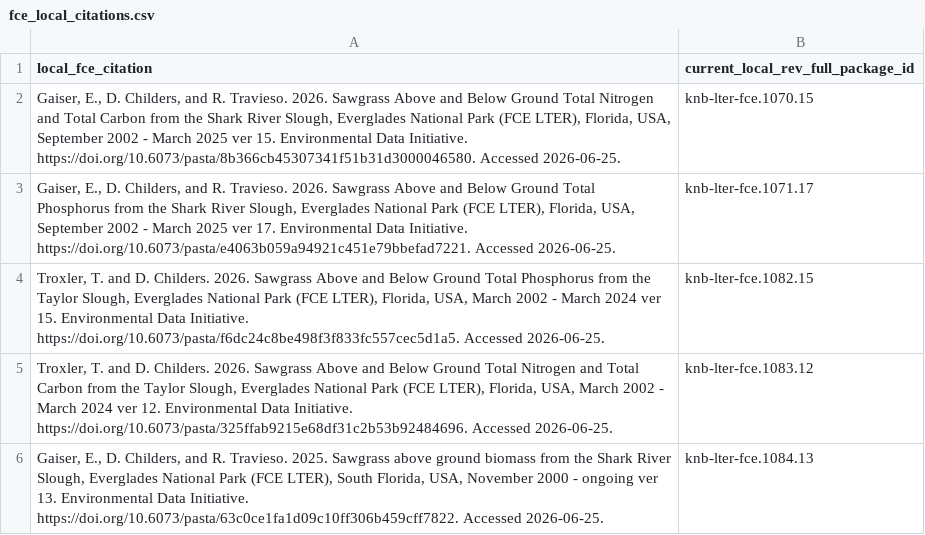
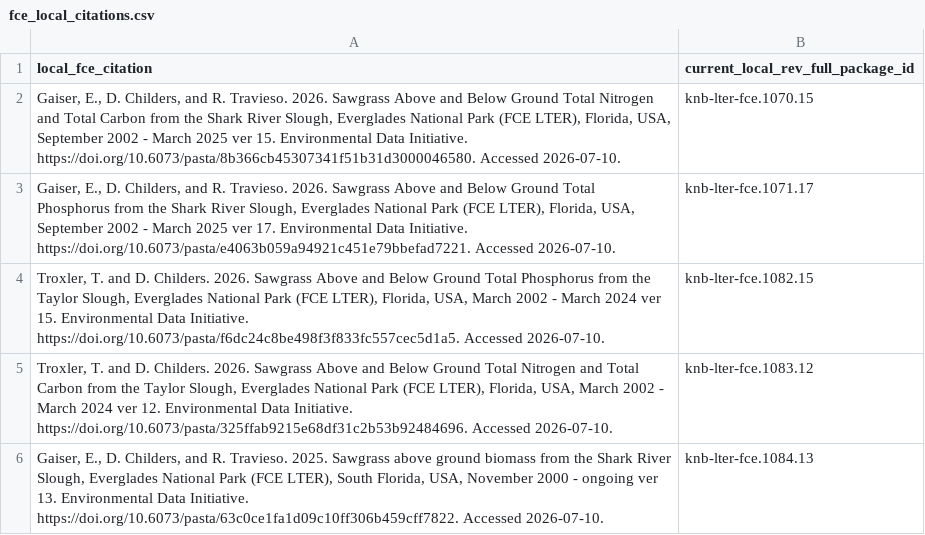
Before and after one commit to FCE-LTER/combine_fce_datasets, a CSV file: data/raw/fce_local_citations.csv, drawn as a sheet.

```diff
--- a/data/raw/fce_local_citations.csv
+++ b/data/raw/fce_local_citations.csv
@@ -1,6 +1,6 @@
 local_fce_citation,current_local_rev_full_package_id
-"Gaiser, E., D. Childers, and R. Travieso. 2026. Sawgrass Above and Below Ground Total Nitrogen and Total Carbon from the Shark River Slough, Everglades National Park (FCE LTER), Florida, USA, September 2002 - March 2025 ver 15. Environmental Data Initiative. https://doi.org/10.6073/pasta/8b366cb45307341f51b31d3000046580. Accessed 2026-06-25.",knb-lter-fce.1070.15
-"Gaiser, E., D. Childers, and R. Travieso. 2026. Sawgrass Above and Below Ground Total Phosphorus from the Shark River Slough, Everglades National Park (FCE LTER), Florida, USA, September 2002 - March 2025 ver 17. Environmental Data Initiative. https://doi.org/10.6073/pasta/e4063b059a94921c451e79bbefad7221. Accessed 2026-06-25.",knb-lter-fce.1071.17
-"Troxler, T. and D. Childers. 2026. Sawgrass Above and Below Ground Total Phosphorus from the Taylor Slough, Everglades National Park (FCE LTER), Florida, USA, March 2002 - March 2024 ver 15. Environmental Data Initiative. https://doi.org/10.6073/pasta/f6dc24c8be498f3f833fc557cec5d1a5. Accessed 2026-06-25.",knb-lter-fce.1082.15
-"Troxler, T. and D. Childers. 2026. Sawgrass Above and Below Ground Total Nitrogen and Total Carbon from the Taylor Slough, Everglades National Park (FCE LTER), Florida, USA, March 2002 - March 2024 ver 12. Environmental Data Initiative. https://doi.org/10.6073/pasta/325ffab9215e68df31c2b53b92484696. Accessed 2026-06-25.",knb-lter-fce.1083.12
-"Gaiser, E., D. Childers, and R. Travieso. 2025. Sawgrass above ground biomass from the Shark River Slough, Everglades National Park (FCE LTER), South Florida, USA, November 2000 - ongoing ver 13. Environmental Data Initiative. https://doi.org/10.6073/pasta/63c0ce1fa1d09c10ff306b459cff7822. Accessed 2026-06-25.",knb-lter-fce.1084.13
+"Gaiser, E., D. Childers, and R. Travieso. 2026. Sawgrass Above and Below Ground Total Nitrogen and Total Carbon from the Shark River Slough, Everglades National Park (FCE LTER), Florida, USA, September 2002 - March 2025 ver 15. Environmental Data Initiative. https://doi.org/10.6073/pasta/8b366cb45307341f51b31d3000046580. Accessed 2026-07-10.",knb-lter-fce.1070.15
+"Gaiser, E., D. Childers, and R. Travieso. 2026. Sawgrass Above and Below Ground Total Phosphorus from the Shark River Slough, Everglades National Park (FCE LTER), Florida, USA, September 2002 - March 2025 ver 17. Environmental Data Initiative. https://doi.org/10.6073/pasta/e4063b059a94921c451e79bbefad7221. Accessed 2026-07-10.",knb-lter-fce.1071.17
+"Troxler, T. and D. Childers. 2026. Sawgrass Above and Below Ground Total Phosphorus from the Taylor Slough, Everglades National Park (FCE LTER), Florida, USA, March 2002 - March 2024 ver 15. Environmental Data Initiative. https://doi.org/10.6073/pasta/f6dc24c8be498f3f833fc557cec5d1a5. Accessed 2026-07-10.",knb-lter-fce.1082.15
+"Troxler, T. and D. Childers. 2026. Sawgrass Above and Below Ground Total Nitrogen and Total Carbon from the Taylor Slough, Everglades National Park (FCE LTER), Florida, USA, March 2002 - March 2024 ver 12. Environmental Data Initiative. https://doi.org/10.6073/pasta/325ffab9215e68df31c2b53b92484696. Accessed 2026-07-10.",knb-lter-fce.1083.12
+"Gaiser, E., D. Childers, and R. Travieso. 2025. Sawgrass above ground biomass from the Shark River Slough, Everglades National Park (FCE LTER), South Florida, USA, November 2000 - ongoing ver 13. Environmental Data Initiative. https://doi.org/10.6073/pasta/63c0ce1fa1d09c10ff306b459cff7822. Accessed 2026-07-10.",knb-lter-fce.1084.13
```
Also changed, not shown: 4 other files.
